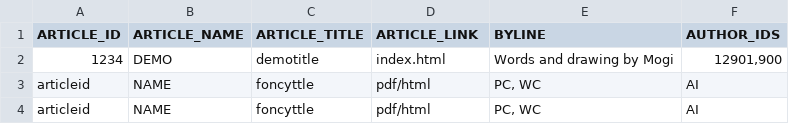
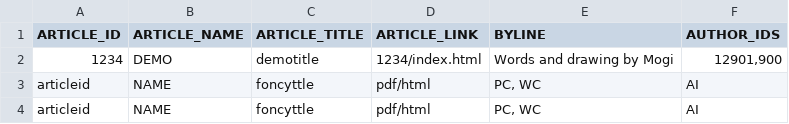
Before and after one commit to mogidot/mouwii-site, a TSV file: ARTICLES.tsv, drawn as a sheet.

```diff
--- a/ARTICLES.tsv
+++ b/ARTICLES.tsv
@@ -1,3 +1,3 @@
 ARTICLE_ID	ARTICLE_NAME	ARTICLE_TITLE	ARTICLE_LINK	BYLINE	AUTHOR_IDS
-1234	DEMO	demotitle	index.html	Words and drawing by Mogi	12901,900
+1234	DEMO	demotitle	1234/index.html	Words and drawing by Mogi	12901,900
 articleid	NAME	foncyttle	pdf/html	PC, WC	AI
```
Also changed, not shown: 21 other files.
